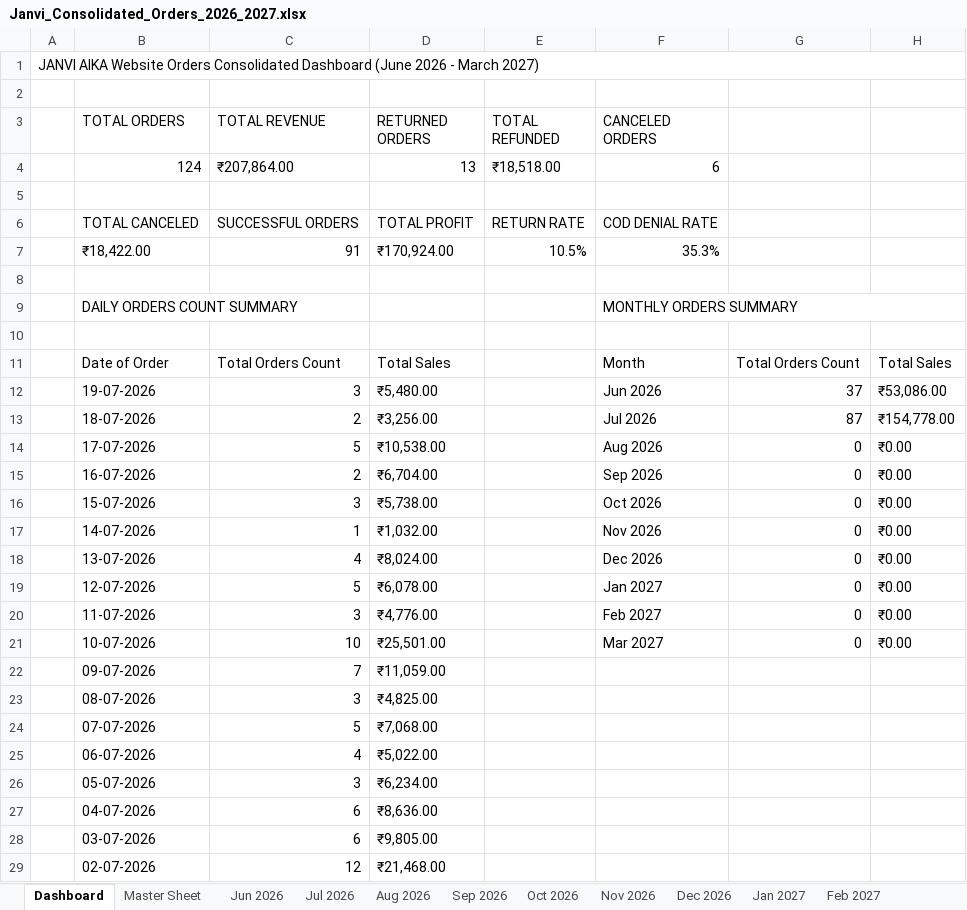
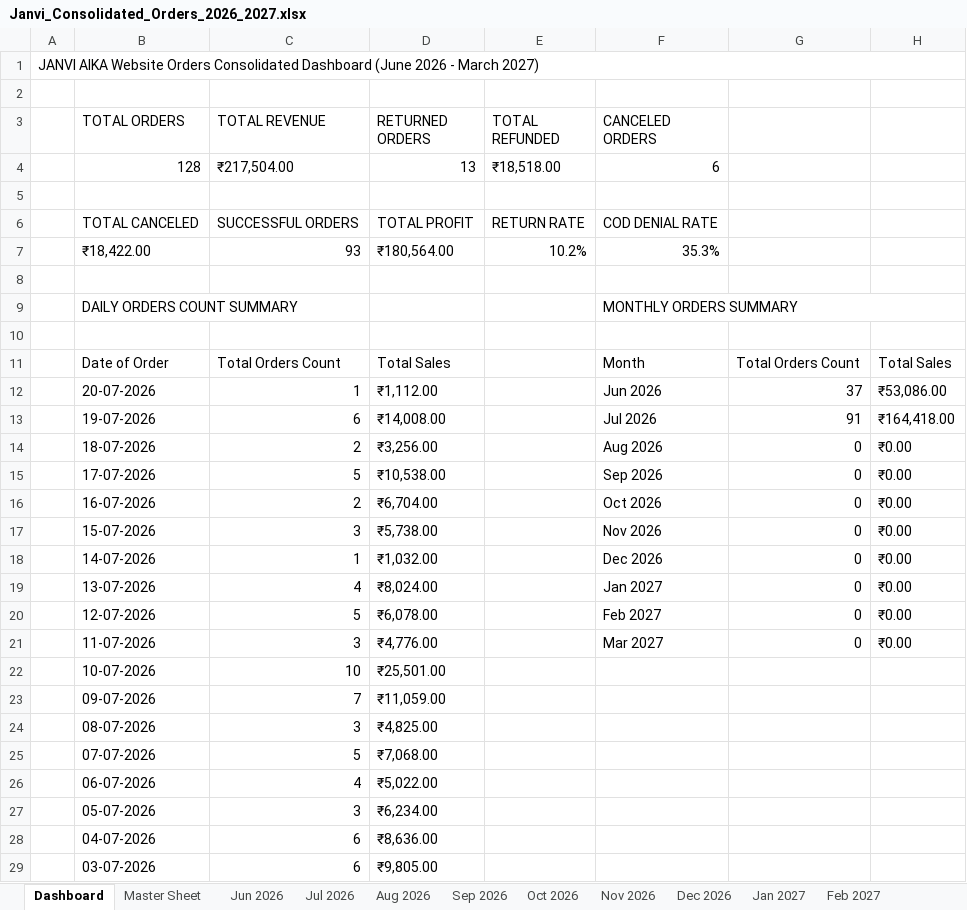
Before and after one commit to nrm-web/JANVI-AIKA-Website-Orders, an Excel workbook: Janvi_Consolidated_Orders_2026_2027.xlsx, sheet Dashboard, drawn as a sheet; only a part is shown; the shorter side is filled out with more unchanged rows; values as stored, in another font and other column widths than the file's, no cell formats; addresses are those after the commit; the diff names each change by its address in the sheet, - before the commit and + after, or states it on an @@ line.

Commit message:
Auto-update consolidated order data and Excel sheet

```diff
--- a/Janvi_Consolidated_Orders_2026_2027.xlsx (sheet Dashboard)
+++ b/Janvi_Consolidated_Orders_2026_2027.xlsx (sheet Dashboard)
-B4 (TOTAL ORDERS): 124
+B4 (TOTAL ORDERS): 128
-C4 (TOTAL REVENUE): ₹207,864.00
+C4 (TOTAL REVENUE): ₹217,504.00
-C7 (TOTAL REVENUE): 91
+C7 (TOTAL REVENUE): 93
-D7 (RETURNED ORDERS): ₹170,924.00
+D7 (RETURNED ORDERS): ₹180,564.00
-E7 (TOTAL REFUNDED): 10.5%
+E7 (TOTAL REFUNDED): 10.2%
+row 12:  | 20-07-2026 | 1 | ₹1,112.00 |  | Jun 2026 | 37 | ₹53,086.00
-C13 (TOTAL REVENUE): 3
+C13 (TOTAL REVENUE): 6
-D13 (RETURNED ORDERS): ₹5,480.00
+D13 (RETURNED ORDERS): ₹14,008.00
-F13 (CANCELED ORDERS): Jun 2026
+F13 (CANCELED ORDERS): Jul 2026
-G13: 37
+G13: 91
-H13: ₹53,086.00
+H13: ₹164,418.00
-F14 (CANCELED ORDERS): Jul 2026
+F14 (CANCELED ORDERS): Aug 2026
-G14: 87
+G14: 0
-H14: ₹154,778.00
+H14: ₹0.00
-F15 (CANCELED ORDERS): Aug 2026
+F15 (CANCELED ORDERS): Sep 2026
-F16 (CANCELED ORDERS): Sep 2026
+F16 (CANCELED ORDERS): Oct 2026
-F17 (CANCELED ORDERS): Oct 2026
+F17 (CANCELED ORDERS): Nov 2026
-F18 (CANCELED ORDERS): Nov 2026
+F18 (CANCELED ORDERS): Dec 2026
-F19 (CANCELED ORDERS): Dec 2026
+F19 (CANCELED ORDERS): Jan 2027
-F20 (CANCELED ORDERS): Jan 2027
+F20 (CANCELED ORDERS): Feb 2027
-F21 (CANCELED ORDERS): Feb 2027
+F21 (CANCELED ORDERS): Mar 2027
-F22 (CANCELED ORDERS): Mar 2027
+F22 (CANCELED ORDERS): (empty)
-G22: 0
+G22: (empty)
-H22: ₹0.00
+H22: (empty)
```
Also changed, not shown: sheet Jul 2026, sheet Master Sheet, cell formats, 1 other file.
